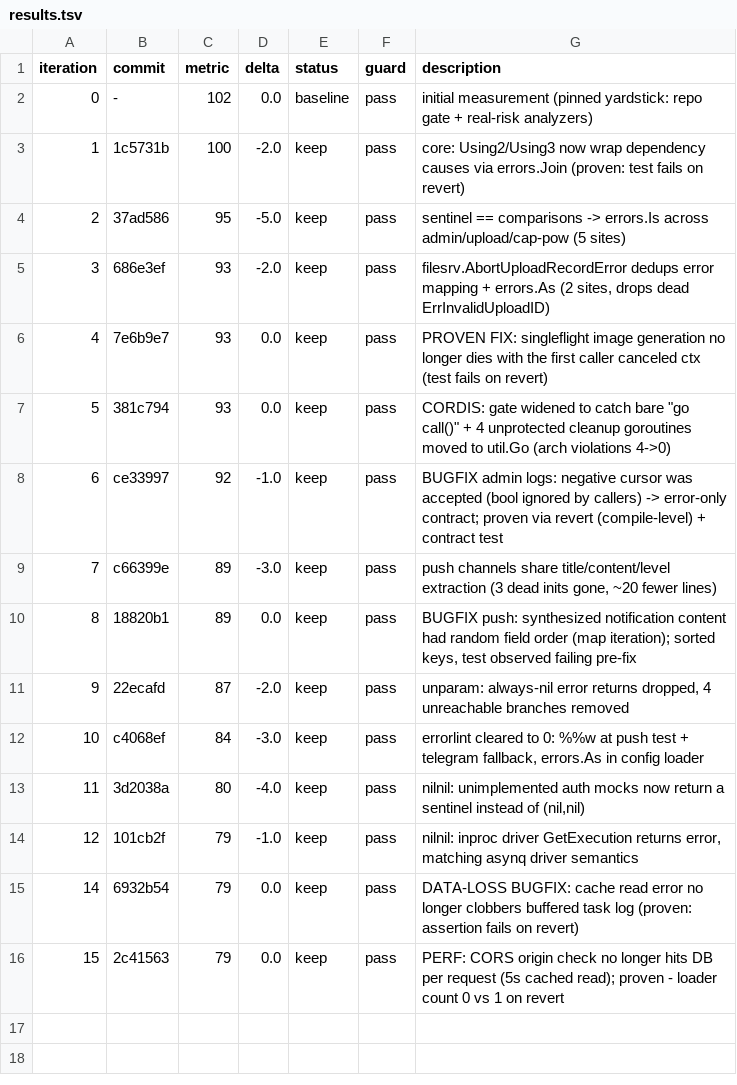
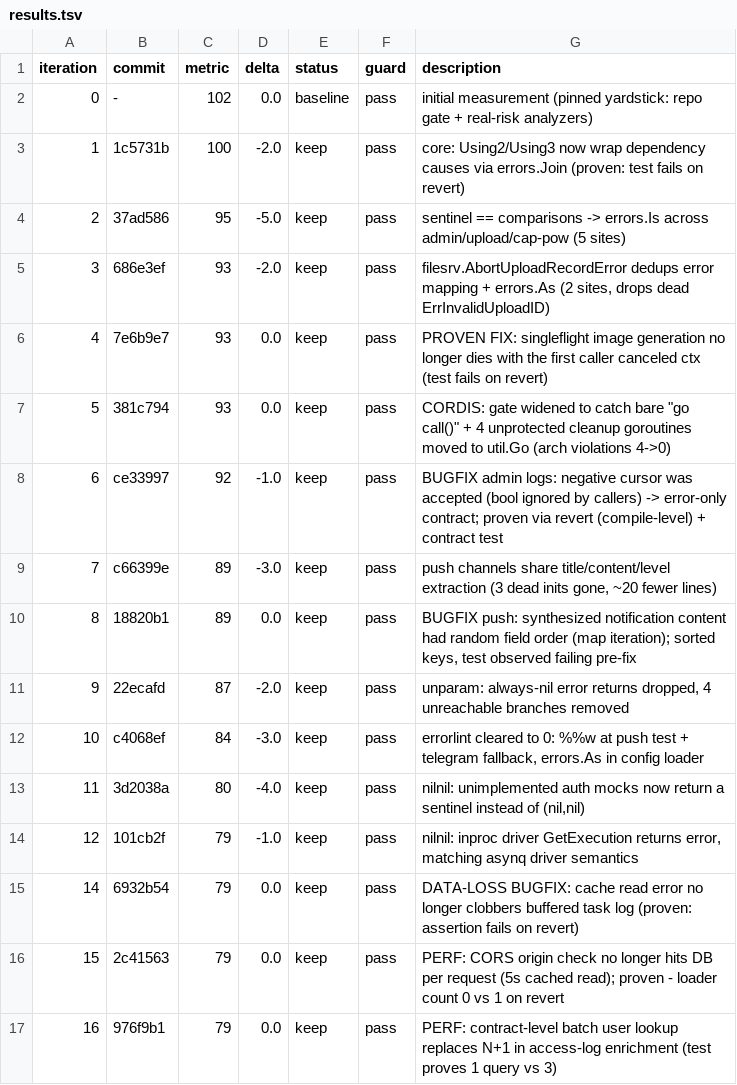
Before and after one commit to Rain-kl/Cyphr, a TSV file: .auto/results.tsv, drawn as a sheet.

Commit message:
chore(autoresearch): log iter 16 (perf, contract batch)

```diff
--- a/.auto/results.tsv
+++ b/.auto/results.tsv
@@ -16 +16,2 @@ iteration	commit	metric	delta	status	guard	description
 15	2c41563	79	0.0	keep	pass	PERF: CORS origin check no longer hits DB per request (5s cached read); proven - loader count 0 vs 1 on revert
+16	976f9b1	79	0.0	keep	pass	PERF: contract-level batch user lookup replaces N+1 in access-log enrichment (test proves 1 query vs 3)
```
